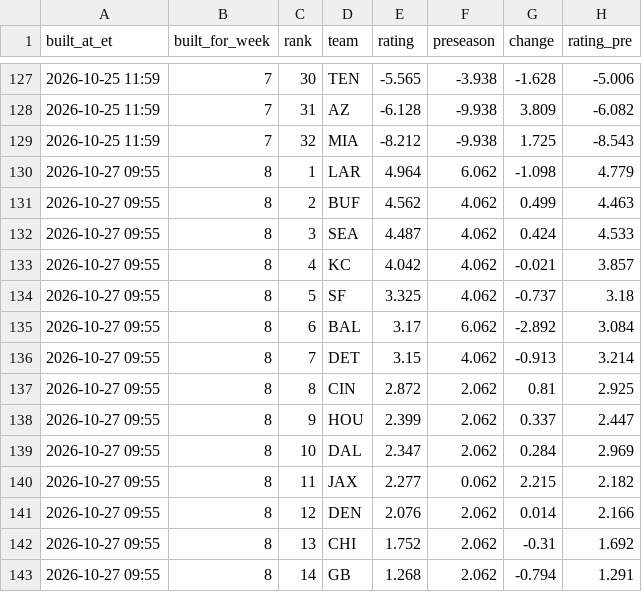
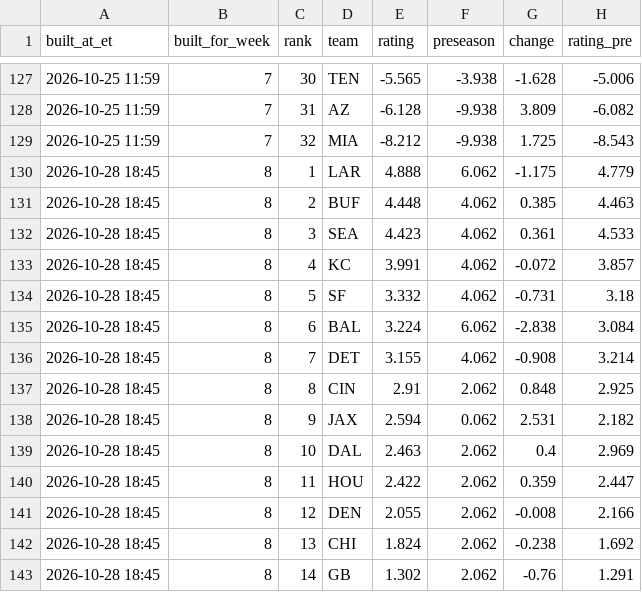
Before and after one commit to dprouty042/survivor, a CSV file: data/power_rankings_history.csv, drawn as a sheet; only a part is shown, gaps mark what is left out; the diff covers the shown part only.

```diff
--- a/data/power_rankings_history.csv
+++ b/data/power_rankings_history.csv
@@ -129,15 +129,15 @@ built_at_et,built_for_week,rank,team,rating,preseason,change,rating_pre
 2026-10-25 11:59,7,32,MIA,-8.212,-9.938,1.725,-8.543
-2026-10-27 09:55,8,1,LAR,4.964,6.062,-1.098,4.779
-2026-10-27 09:55,8,2,BUF,4.562,4.062,0.499,4.463
-2026-10-27 09:55,8,3,SEA,4.487,4.062,0.424,4.533
-2026-10-27 09:55,8,4,KC,4.042,4.062,-0.021,3.857
-2026-10-27 09:55,8,5,SF,3.325,4.062,-0.737,3.18
-2026-10-27 09:55,8,6,BAL,3.17,6.062,-2.892,3.084
-2026-10-27 09:55,8,7,DET,3.15,4.062,-0.913,3.214
-2026-10-27 09:55,8,8,CIN,2.872,2.062,0.81,2.925
-2026-10-27 09:55,8,9,HOU,2.399,2.062,0.337,2.447
-2026-10-27 09:55,8,10,DAL,2.347,2.062,0.284,2.969
-2026-10-27 09:55,8,11,JAX,2.277,0.062,2.215,2.182
-2026-10-27 09:55,8,12,DEN,2.076,2.062,0.014,2.166
-2026-10-27 09:55,8,13,CHI,1.752,2.062,-0.31,1.692
-2026-10-27 09:55,8,14,GB,1.268,2.062,-0.794,1.291
+2026-10-28 18:45,8,1,LAR,4.888,6.062,-1.175,4.779
+2026-10-28 18:45,8,2,BUF,4.448,4.062,0.385,4.463
+2026-10-28 18:45,8,3,SEA,4.423,4.062,0.361,4.533
+2026-10-28 18:45,8,4,KC,3.991,4.062,-0.072,3.857
+2026-10-28 18:45,8,5,SF,3.332,4.062,-0.731,3.18
+2026-10-28 18:45,8,6,BAL,3.224,6.062,-2.838,3.084
+2026-10-28 18:45,8,7,DET,3.155,4.062,-0.908,3.214
+2026-10-28 18:45,8,8,CIN,2.91,2.062,0.848,2.925
+2026-10-28 18:45,8,9,JAX,2.594,0.062,2.531,2.182
+2026-10-28 18:45,8,10,DAL,2.463,2.062,0.4,2.969
+2026-10-28 18:45,8,11,HOU,2.422,2.062,0.359,2.447
+2026-10-28 18:45,8,12,DEN,2.055,2.062,-0.008,2.166
+2026-10-28 18:45,8,13,CHI,1.824,2.062,-0.238,1.692
+2026-10-28 18:45,8,14,GB,1.302,2.062,-0.76,1.291
```
Also changed, not shown: 52 edited cells elsewhere in this file, data/line_snapshots.csv, data/power_rankings.csv, 7 other files.
